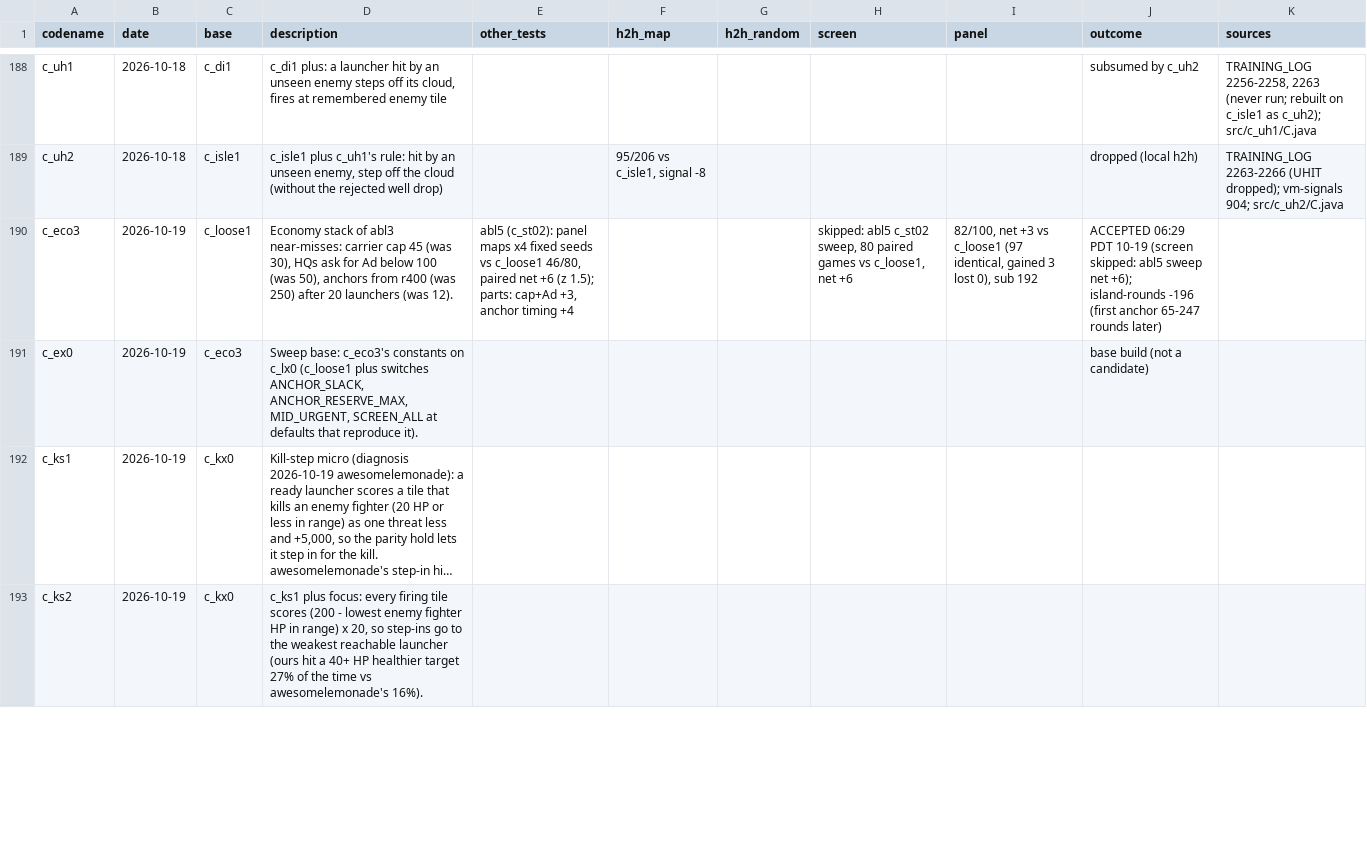
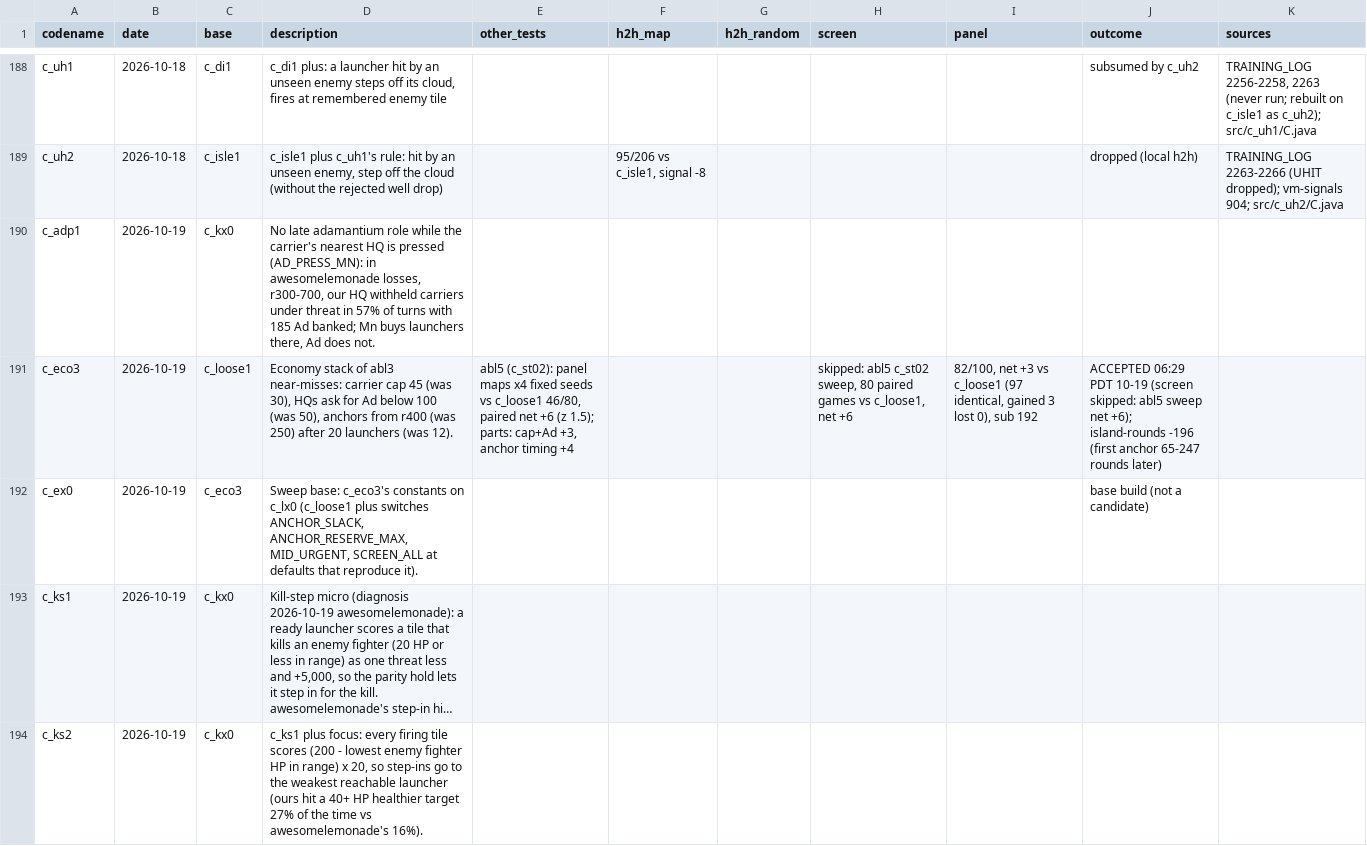
Before and after one commit to terryvanbelle/battlecode23-vibe, a CSV file: progress/attempts.csv, drawn as a sheet; only a part is shown, gaps mark what is left out; long unchanged cells end in …; the diff covers the shown part only; the diff names each change by its address in the sheet, - before the commit and + after, or states it on an @@ line.

```diff
--- a/progress/attempts.csv
+++ b/progress/attempts.csv
+row 190: c_adp1 | 2026-10-19 | c_kx0 | No late adamantium role while the carrier's nearest HQ is pressed (AD_PRESS_MN): in awesomelemonade losses, r300-700, our HQ withheld carriers under threat in 57% of turns with 185 Ad banked; Mn buys launchers there, Ad does not.
```
Also changed, not shown: 3 edited cells elsewhere in this file, 20 other files.
